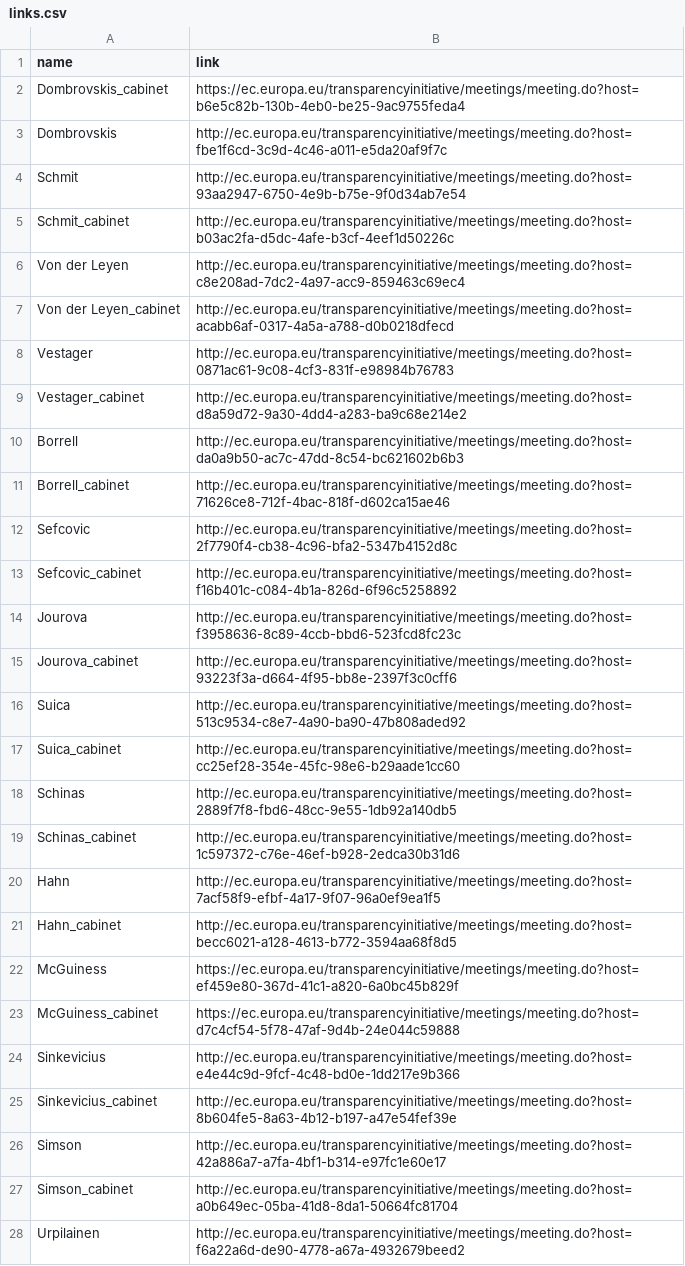
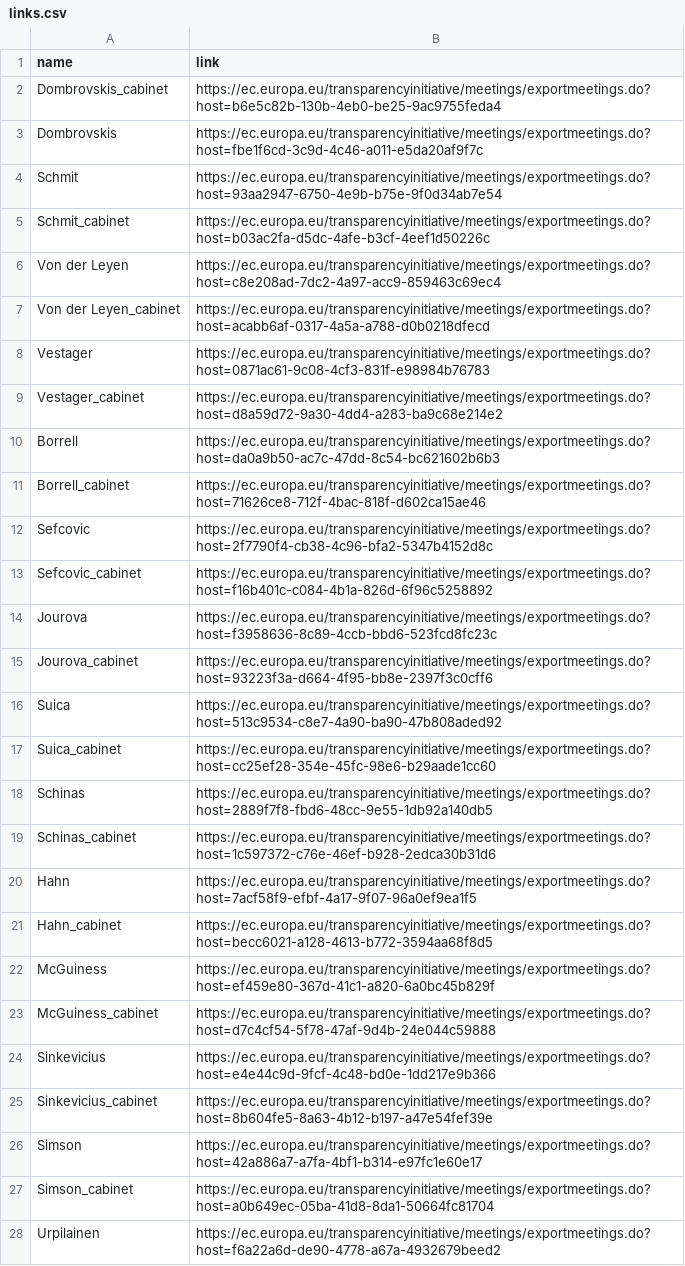
Before and after one commit to maximilianhenning/comission-meetings-bot, a CSV file: links.csv, drawn as a sheet; only a part is shown; the diff covers the shown part only; the diff names each change by its address in the sheet, - before the commit and + after, or states it on an @@ line.

Commit message:
fix links

```diff
--- a/links.csv
+++ b/links.csv
-B2 (link): https://ec.europa.eu/transparencyinitiative/meetings/meeting.do?host=b6e5c82b-130b-4eb0-be25-9ac9755feda4
+B2 (link): https://ec.europa.eu/transparencyinitiative/meetings/exportmeetings.do?host=b6e5c82b-130b-4eb0-be25-9ac9755feda4
-B3 (link): http://ec.europa.eu/transparencyinitiative/meetings/meeting.do?host=fbe1f6cd-3c9d-4c46-a011-e5da20af9f7c
+B3 (link): https://ec.europa.eu/transparencyinitiative/meetings/exportmeetings.do?host=fbe1f6cd-3c9d-4c46-a011-e5da20af9f7c
-B4 (link): http://ec.europa.eu/transparencyinitiative/meetings/meeting.do?host=93aa2947-6750-4e9b-b75e-9f0d34ab7e54
+B4 (link): https://ec.europa.eu/transparencyinitiative/meetings/exportmeetings.do?host=93aa2947-6750-4e9b-b75e-9f0d34ab7e54
-B5 (link): http://ec.europa.eu/transparencyinitiative/meetings/meeting.do?host=b03ac2fa-d5dc-4afe-b3cf-4eef1d50226c
+B5 (link): https://ec.europa.eu/transparencyinitiative/meetings/exportmeetings.do?host=b03ac2fa-d5dc-4afe-b3cf-4eef1d50226c
-B6 (link): http://ec.europa.eu/transparencyinitiative/meetings/meeting.do?host=c8e208ad-7dc2-4a97-acc9-859463c69ec4
+B6 (link): https://ec.europa.eu/transparencyinitiative/meetings/exportmeetings.do?host=c8e208ad-7dc2-4a97-acc9-859463c69ec4
-B7 (link): http://ec.europa.eu/transparencyinitiative/meetings/meeting.do?host=acabb6af-0317-4a5a-a788-d0b0218dfecd
+B7 (link): https://ec.europa.eu/transparencyinitiative/meetings/exportmeetings.do?host=acabb6af-0317-4a5a-a788-d0b0218dfecd
-B8 (link): http://ec.europa.eu/transparencyinitiative/meetings/meeting.do?host=0871ac61-9c08-4cf3-831f-e98984b76783
+B8 (link): https://ec.europa.eu/transparencyinitiative/meetings/exportmeetings.do?host=0871ac61-9c08-4cf3-831f-e98984b76783
-B9 (link): http://ec.europa.eu/transparencyinitiative/meetings/meeting.do?host=d8a59d72-9a30-4dd4-a283-ba9c68e214e2
+B9 (link): https://ec.europa.eu/transparencyinitiative/meetings/exportmeetings.do?host=d8a59d72-9a30-4dd4-a283-ba9c68e214e2
-B10 (link): http://ec.europa.eu/transparencyinitiative/meetings/meeting.do?host=da0a9b50-ac7c-47dd-8c54-bc621602b6b3
+B10 (link): https://ec.europa.eu/transparencyinitiative/meetings/exportmeetings.do?host=da0a9b50-ac7c-47dd-8c54-bc621602b6b3
-B11 (link): http://ec.europa.eu/transparencyinitiative/meetings/meeting.do?host=71626ce8-712f-4bac-818f-d602ca15ae46
+B11 (link): https://ec.europa.eu/transparencyinitiative/meetings/exportmeetings.do?host=71626ce8-712f-4bac-818f-d602ca15ae46
-B12 (link): http://ec.europa.eu/transparencyinitiative/meetings/meeting.do?host=2f7790f4-cb38-4c96-bfa2-5347b4152d8c
+B12 (link): https://ec.europa.eu/transparencyinitiative/meetings/exportmeetings.do?host=2f7790f4-cb38-4c96-bfa2-5347b4152d8c
-B13 (link): http://ec.europa.eu/transparencyinitiative/meetings/meeting.do?host=f16b401c-c084-4b1a-826d-6f96c5258892
+B13 (link): https://ec.europa.eu/transparencyinitiative/meetings/exportmeetings.do?host=f16b401c-c084-4b1a-826d-6f96c5258892
-B14 (link): http://ec.europa.eu/transparencyinitiative/meetings/meeting.do?host=f3958636-8c89-4ccb-bbd6-523fcd8fc23c
+B14 (link): https://ec.europa.eu/transparencyinitiative/meetings/exportmeetings.do?host=f3958636-8c89-4ccb-bbd6-523fcd8fc23c
-B15 (link): http://ec.europa.eu/transparencyinitiative/meetings/meeting.do?host=93223f3a-d664-4f95-bb8e-2397f3c0cff6
+B15 (link): https://ec.europa.eu/transparencyinitiative/meetings/exportmeetings.do?host=93223f3a-d664-4f95-bb8e-2397f3c0cff6
-B16 (link): http://ec.europa.eu/transparencyinitiative/meetings/meeting.do?host=513c9534-c8e7-4a90-ba90-47b808aded92
+B16 (link): https://ec.europa.eu/transparencyinitiative/meetings/exportmeetings.do?host=513c9534-c8e7-4a90-ba90-47b808aded92
-B17 (link): http://ec.europa.eu/transparencyinitiative/meetings/meeting.do?host=cc25ef28-354e-45fc-98e6-b29aade1cc60
+B17 (link): https://ec.europa.eu/transparencyinitiative/meetings/exportmeetings.do?host=cc25ef28-354e-45fc-98e6-b29aade1cc60
-B18 (link): http://ec.europa.eu/transparencyinitiative/meetings/meeting.do?host=2889f7f8-fbd6-48cc-9e55-1db92a140db5
+B18 (link): https://ec.europa.eu/transparencyinitiative/meetings/exportmeetings.do?host=2889f7f8-fbd6-48cc-9e55-1db92a140db5
-B19 (link): http://ec.europa.eu/transparencyinitiative/meetings/meeting.do?host=1c597372-c76e-46ef-b928-2edca30b31d6
+B19 (link): https://ec.europa.eu/transparencyinitiative/meetings/exportmeetings.do?host=1c597372-c76e-46ef-b928-2edca30b31d6
-B20 (link): http://ec.europa.eu/transparencyinitiative/meetings/meeting.do?host=7acf58f9-efbf-4a17-9f07-96a0ef9ea1f5
+B20 (link): https://ec.europa.eu/transparencyinitiative/meetings/exportmeetings.do?host=7acf58f9-efbf-4a17-9f07-96a0ef9ea1f5
-B21 (link): http://ec.europa.eu/transparencyinitiative/meetings/meeting.do?host=becc6021-a128-4613-b772-3594aa68f8d5
+B21 (link): https://ec.europa.eu/transparencyinitiative/meetings/exportmeetings.do?host=becc6021-a128-4613-b772-3594aa68f8d5
-B22 (link): https://ec.europa.eu/transparencyinitiative/meetings/meeting.do?host=ef459e80-367d-41c1-a820-6a0bc45b829f
+B22 (link): https://ec.europa.eu/transparencyinitiative/meetings/exportmeetings.do?host=ef459e80-367d-41c1-a820-6a0bc45b829f
-B23 (link): https://ec.europa.eu/transparencyinitiative/meetings/meeting.do?host=d7c4cf54-5f78-47af-9d4b-24e044c59888
+B23 (link): https://ec.europa.eu/transparencyinitiative/meetings/exportmeetings.do?host=d7c4cf54-5f78-47af-9d4b-24e044c59888
-B24 (link): http://ec.europa.eu/transparencyinitiative/meetings/meeting.do?host=e4e44c9d-9fcf-4c48-bd0e-1dd217e9b366
+B24 (link): https://ec.europa.eu/transparencyinitiative/meetings/exportmeetings.do?host=e4e44c9d-9fcf-4c48-bd0e-1dd217e9b366
-B25 (link): http://ec.europa.eu/transparencyinitiative/meetings/meeting.do?host=8b604fe5-8a63-4b12-b197-a47e54fef39e
+B25 (link): https://ec.europa.eu/transparencyinitiative/meetings/exportmeetings.do?host=8b604fe5-8a63-4b12-b197-a47e54fef39e
-B26 (link): http://ec.europa.eu/transparencyinitiative/meetings/meeting.do?host=42a886a7-a7fa-4bf1-b314-e97fc1e60e17
+B26 (link): https://ec.europa.eu/transparencyinitiative/meetings/exportmeetings.do?host=42a886a7-a7fa-4bf1-b314-e97fc1e60e17
-B27 (link): http://ec.europa.eu/transparencyinitiative/meetings/meeting.do?host=a0b649ec-05ba-41d8-8da1-50664fc81704
+B27 (link): https://ec.europa.eu/transparencyinitiative/meetings/exportmeetings.do?host=a0b649ec-05ba-41d8-8da1-50664fc81704
-B28 (link): http://ec.europa.eu/transparencyinitiative/meetings/meeting.do?host=f6a22a6d-de90-4778-a67a-4932679beed2
+B28 (link): https://ec.europa.eu/transparencyinitiative/meetings/exportmeetings.do?host=f6a22a6d-de90-4778-a67a-4932679beed2
```
Also changed, not shown: 29 edited cells elsewhere in this file, meetings_posted.csv, 1 other file.
